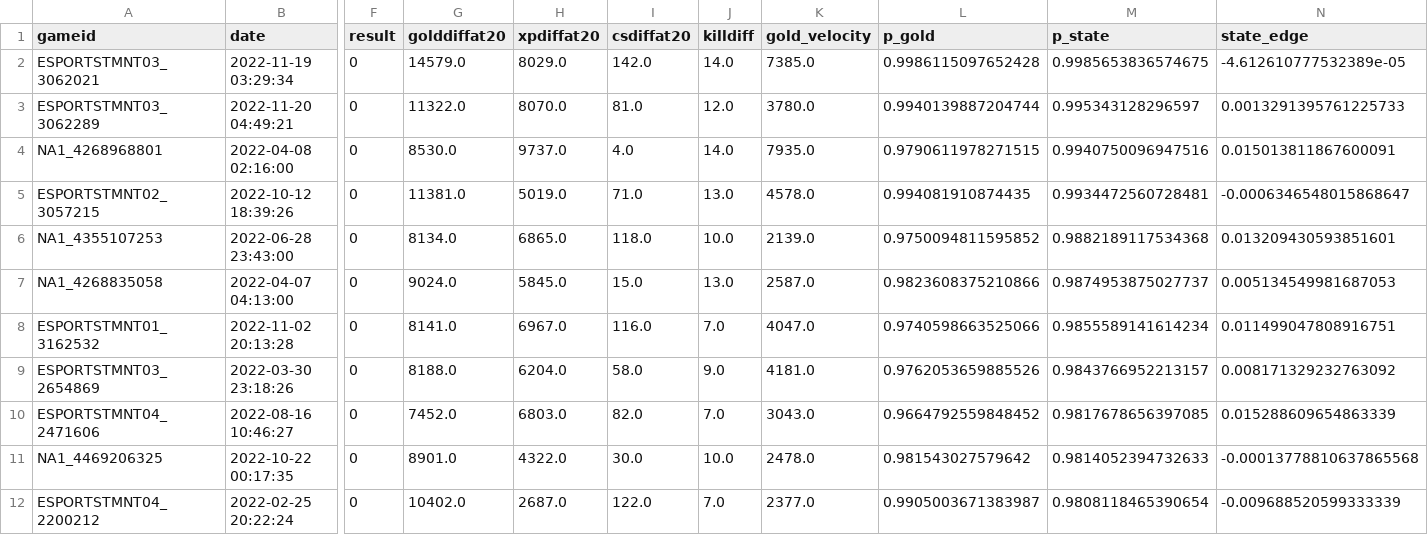
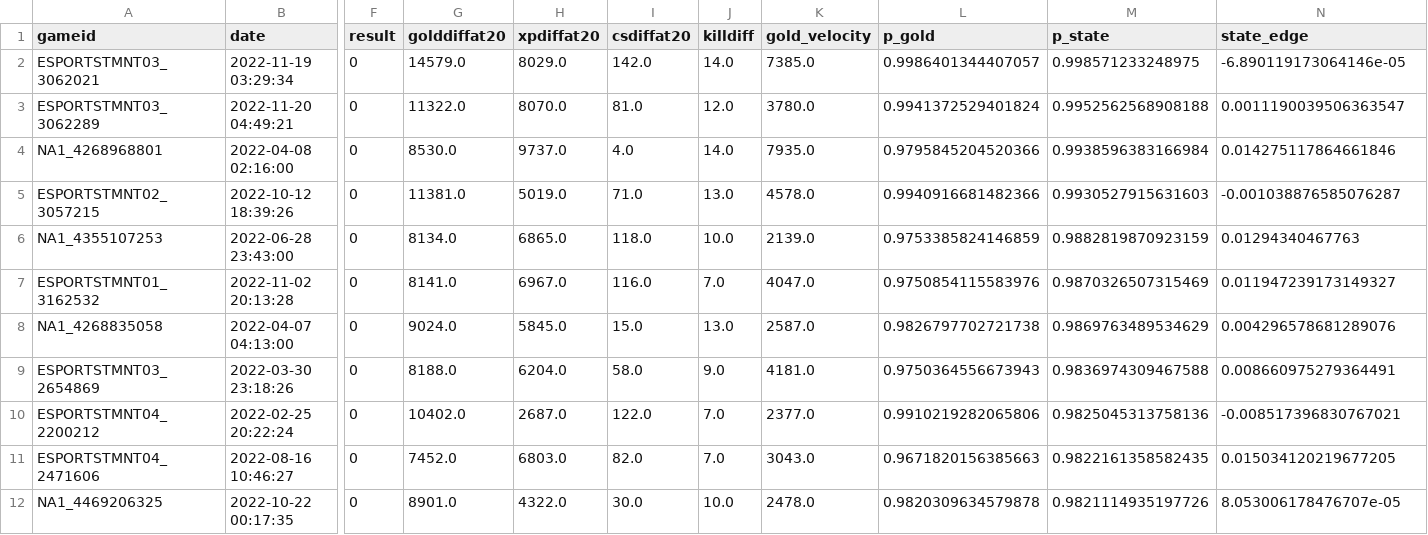
Before and after one commit to gyjdb/lol-early-game-analysis, a CSV file: analysis/largest_throws.csv, drawn as a sheet; only a part is shown, gaps mark what is left out; removed rows and columns are numbered as before the commit, all else as after; rows hold the shown columns only; the diff covers the shown part only; the diff names each change by its address in the sheet, - before the commit and + after, or states it on an @@ line.

```diff
--- a/analysis/largest_throws.csv
+++ b/analysis/largest_throws.csv
-L2 (p_gold): 0.9986115097652428
+L2 (p_gold): 0.9986401344407057
-M2 (p_state): 0.9985653836574675
+M2 (p_state): 0.998571233248975
-N2 (state_edge): -4.612610777532389e-05
+N2 (state_edge): -6.890119173064146e-05
-L3 (p_gold): 0.9940139887204744
+L3 (p_gold): 0.9941372529401824
-M3 (p_state): 0.995343128296597
+M3 (p_state): 0.9952562568908188
-N3 (state_edge): 0.0013291395761225733
+N3 (state_edge): 0.0011190039506363547
-L4 (p_gold): 0.9790611978271515
+L4 (p_gold): 0.9795845204520366
-M4 (p_state): 0.9940750096947516
+M4 (p_state): 0.9938596383166984
-N4 (state_edge): 0.015013811867600091
+N4 (state_edge): 0.014275117864661846
-L5 (p_gold): 0.994081910874435
+L5 (p_gold): 0.9940916681482366
-M5 (p_state): 0.9934472560728481
+M5 (p_state): 0.9930527915631603
-N5 (state_edge): -0.0006346548015868647
+N5 (state_edge): -0.001038876585076287
-L6 (p_gold): 0.9750094811595852
+L6 (p_gold): 0.9753385824146859
-M6 (p_state): 0.9882189117534368
+M6 (p_state): 0.9882819870923159
-N6 (state_edge): 0.013209430593851601
+N6 (state_edge): 0.01294340467763
-row 7: NA1_4268835058 | 2022-04-07 04:13:00 | 0 | 9024.0 | 5845.0 | 15.0 | 13.0 | 2587.0 | 0.9823608375210866 | 0.9874953875027737 | 0.005134549981687053
-L7 (p_gold): 0.9740598663525066
+L7 (p_gold): 0.9750854115583976
-M7 (p_state): 0.9855589141614234
+M7 (p_state): 0.9870326507315469
-N7 (state_edge): 0.011499047808916751
+N7 (state_edge): 0.011947239173149327
+row 8: NA1_4268835058 | 2022-04-07 04:13:00 | 0 | 9024.0 | 5845.0 | 15.0 | 13.0 | 2587.0 | 0.9826797702721738 | 0.9869763489534629 | 0.004296578681289076
-L9 (p_gold): 0.9762053659885526
+L9 (p_gold): 0.9750364556673943
-M9 (p_state): 0.9843766952213157
+M9 (p_state): 0.9836974309467588
-N9 (state_edge): 0.008171329232763092
+N9 (state_edge): 0.008660975279364491
+row 10: ESPORTSTMNT04_2200212 | 2022-02-25 20:22:24 | 0 | 10402.0 | 2687.0 | 122.0 | 7.0 | 2377.0 | 0.9910219282065806 | 0.9825045313758136 | -0.008517396830767021
-L11 (p_gold): 0.9664792559848452
+L11 (p_gold): 0.9671820156385663
-M11 (p_state): 0.9817678656397085
+M11 (p_state): 0.9822161358582435
-N11 (state_edge): 0.015288609654863339
+N11 (state_edge): 0.015034120219677205
-L12 (p_gold): 0.981543027579642
+L12 (p_gold): 0.9820309634579878
-M12 (p_state): 0.9814052394732633
+M12 (p_state): 0.9821114935197726
-N12 (state_edge): -0.00013778810637865568
+N12 (state_edge): 8.053006178476707e-05
-row 12: ESPORTSTMNT04_2200212 | 2022-02-25 20:22:24 | 0 | 10402.0 | 2687.0 | 122.0 | 7.0 | 2377.0 | 0.9905003671383987 | 0.9808118465390654 | -0.009688520599333339
```
Also changed, not shown: 1 added row, 1 removed row and 9 edited cells elsewhere in this file, analysis/calibration_20.csv, analysis/closing_efficiency.csv, 17 other files.
